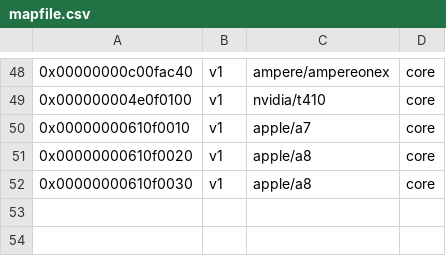
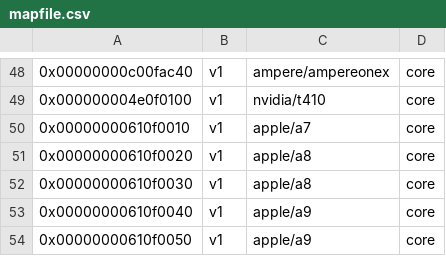
Before and after one commit to Pauli1Go/HoolockLinux-linux, a CSV file: tools/perf/pmu-events/arch/arm64/mapfile.csv, drawn as a sheet; only a part is shown, gaps mark what is left out; the diff names each change by its address in the sheet, - before the commit and + after, or states it on an @@ line.

Commit message:
perf vendor events arm64: Add Apple A9/A9X CPU PMU events
Add CPU PMU events for Apple A9 and A9X SoC.

Signed-off-by: Nick Chan <towinchenmi@gmail.com>

```diff
--- a/tools/perf/pmu-events/arch/arm64/mapfile.csv
+++ b/tools/perf/pmu-events/arch/arm64/mapfile.csv
+row 53: 0x00000000610f0040 | v1 | apple/a9 | core
+row 54: 0x00000000610f0050 | v1 | apple/a9 | core
```
Also changed, not shown: 1 other file.
